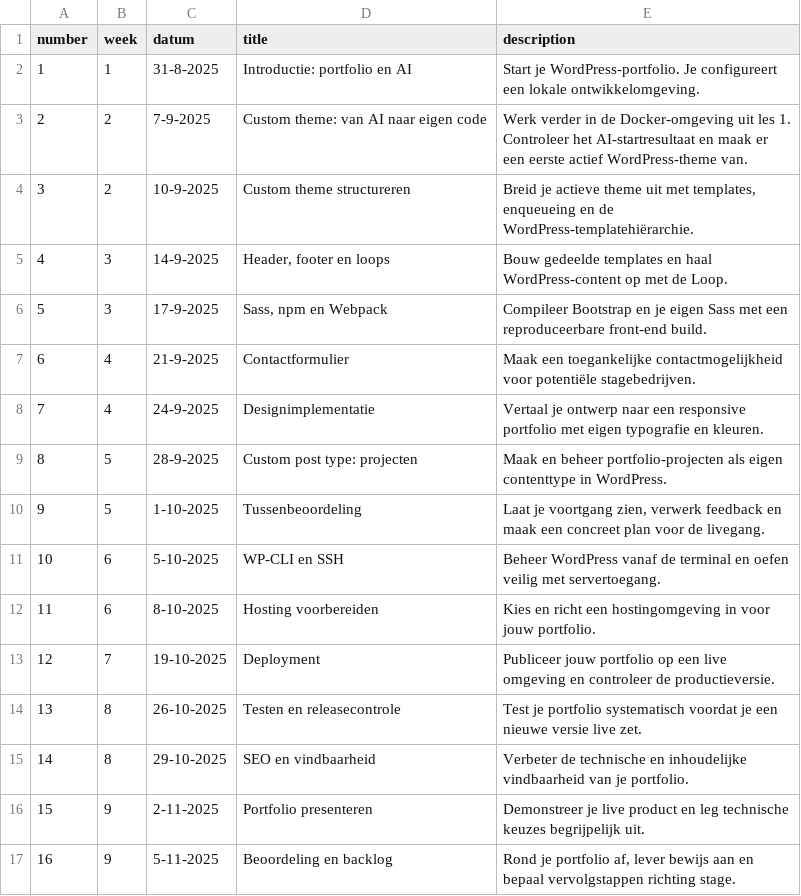
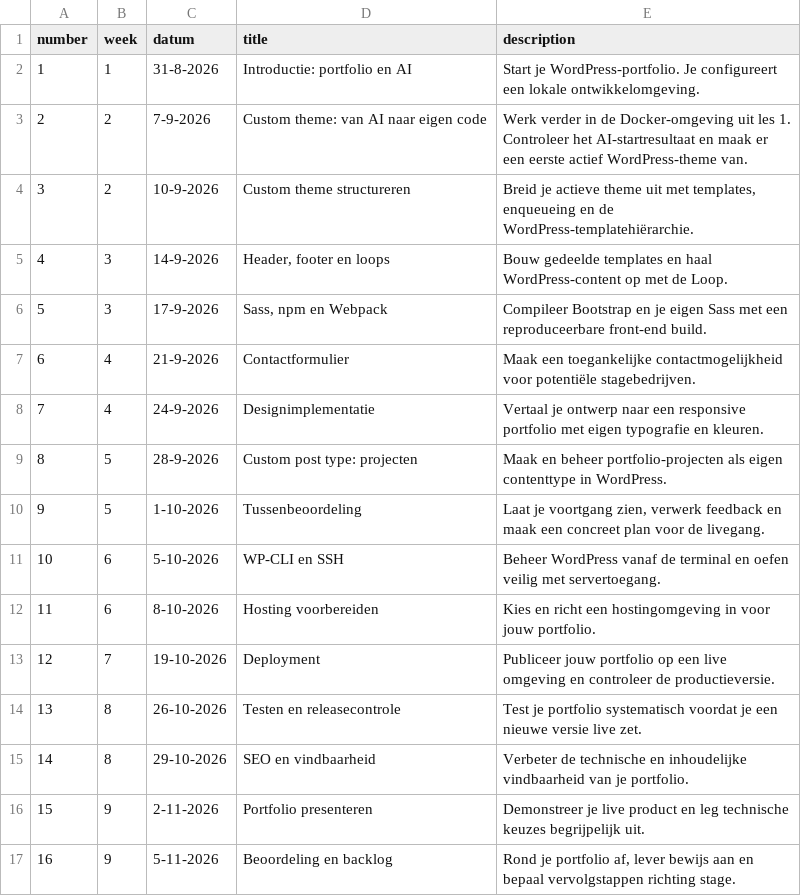
Before and after one commit to jheidebrink-ma/m9prog_opdrachtensite, a CSV file: _data/lessons.csv, drawn as a sheet.

```diff
--- a/_data/lessons.csv
+++ b/_data/lessons.csv
@@ -1,17 +1,17 @@
 "number","week","datum","title","description"
-1,"1","31-8-2025","Introductie: portfolio en AI","Start je WordPress-portfolio. Je configureert een lokale ontwikkelomgeving."
-2,"2","7-9-2025","Custom theme: van AI naar eigen code","Werk verder in de Docker-omgeving uit les 1. Controleer het AI-startresultaat en maak er een eerste actief WordPress-theme van."
-3,"2","10-9-2025","Custom theme structureren","Breid je actieve theme uit met templates, enqueueing en de WordPress-templatehiërarchie."
-4,"3","14-9-2025","Header, footer en loops","Bouw gedeelde templates en haal WordPress-content op met de Loop."
-5,"3","17-9-2025","Sass, npm en Webpack","Compileer Bootstrap en je eigen Sass met een reproduceerbare front-end build."
-6,"4","21-9-2025","Contactformulier","Maak een toegankelijke contactmogelijkheid voor potentiële stagebedrijven."
-7,"4","24-9-2025","Designimplementatie","Vertaal je ontwerp naar een responsive portfolio met eigen typografie en kleuren."
-8,"5","28-9-2025","Custom post type: projecten","Maak en beheer portfolio-projecten als eigen contenttype in WordPress."
-9,"5","1-10-2025","Tussenbeoordeling","Laat je voortgang zien, verwerk feedback en maak een concreet plan voor de livegang."
-10,"6","5-10-2025","WP-CLI en SSH","Beheer WordPress vanaf de terminal en oefen veilig met servertoegang."
-11,"6","8-10-2025","Hosting voorbereiden","Kies en richt een hostingomgeving in voor jouw portfolio."
-12,"7","19-10-2025","Deployment","Publiceer jouw portfolio op een live omgeving en controleer de productieversie."
-13,"8","26-10-2025","Testen en releasecontrole","Test je portfolio systematisch voordat je een nieuwe versie live zet."
-14,"8","29-10-2025","SEO en vindbaarheid","Verbeter de technische en inhoudelijke vindbaarheid van je portfolio."
-15,"9","2-11-2025","Portfolio presenteren","Demonstreer je live product en leg technische keuzes begrijpelijk uit."
-16,"9","5-11-2025","Beoordeling en backlog","Rond je portfolio af, lever bewijs aan en bepaal vervolgstappen richting stage."
+1,"1","31-8-2026","Introductie: portfolio en AI","Start je WordPress-portfolio. Je configureert een lokale ontwikkelomgeving."
+2,"2","7-9-2026","Custom theme: van AI naar eigen code","Werk verder in de Docker-omgeving uit les 1. Controleer het AI-startresultaat en maak er een eerste actief WordPress-theme van."
+3,"2","10-9-2026","Custom theme structureren","Breid je actieve theme uit met templates, enqueueing en de WordPress-templatehiërarchie."
+4,"3","14-9-2026","Header, footer en loops","Bouw gedeelde templates en haal WordPress-content op met de Loop."
+5,"3","17-9-2026","Sass, npm en Webpack","Compileer Bootstrap en je eigen Sass met een reproduceerbare front-end build."
+6,"4","21-9-2026","Contactformulier","Maak een toegankelijke contactmogelijkheid voor potentiële stagebedrijven."
+7,"4","24-9-2026","Designimplementatie","Vertaal je ontwerp naar een responsive portfolio met eigen typografie en kleuren."
+8,"5","28-9-2026","Custom post type: projecten","Maak en beheer portfolio-projecten als eigen contenttype in WordPress."
+9,"5","1-10-2026","Tussenbeoordeling","Laat je voortgang zien, verwerk feedback en maak een concreet plan voor de livegang."
+10,"6","5-10-2026","WP-CLI en SSH","Beheer WordPress vanaf de terminal en oefen veilig met servertoegang."
+11,"6","8-10-2026","Hosting voorbereiden","Kies en richt een hostingomgeving in voor jouw portfolio."
+12,"7","19-10-2026","Deployment","Publiceer jouw portfolio op een live omgeving en controleer de productieversie."
+13,"8","26-10-2026","Testen en releasecontrole","Test je portfolio systematisch voordat je een nieuwe versie live zet."
+14,"8","29-10-2026","SEO en vindbaarheid","Verbeter de technische en inhoudelijke vindbaarheid van je portfolio."
+15,"9","2-11-2026","Portfolio presenteren","Demonstreer je live product en leg technische keuzes begrijpelijk uit."
+16,"9","5-11-2026","Beoordeling en backlog","Rond je portfolio af, lever bewijs aan en bepaal vervolgstappen richting stage."
```
Also changed, not shown: 21 other files.
